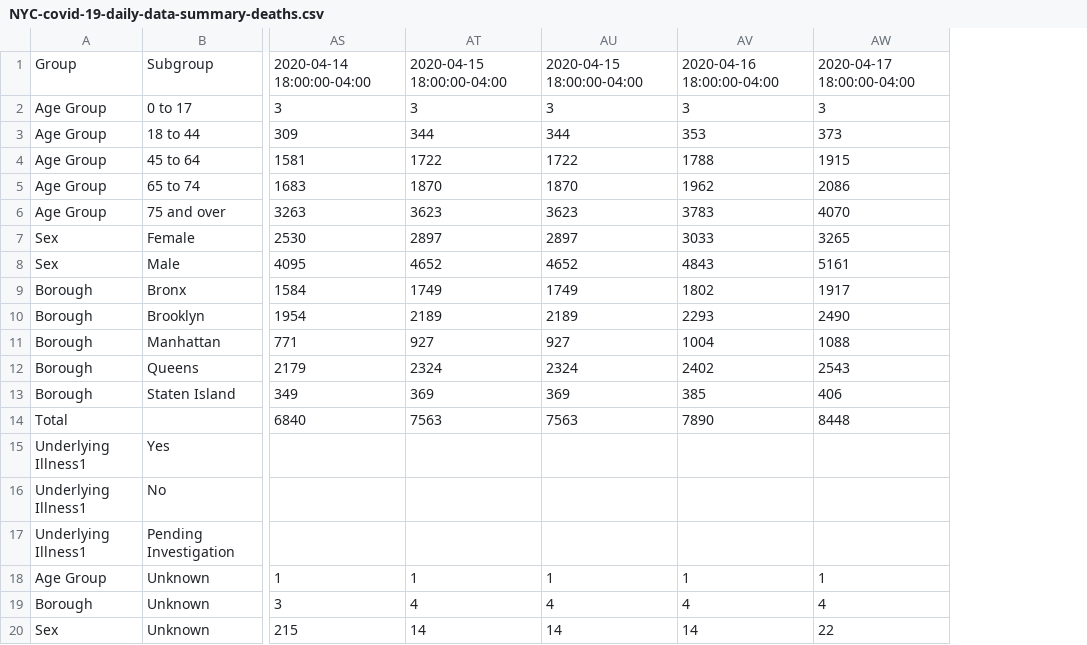
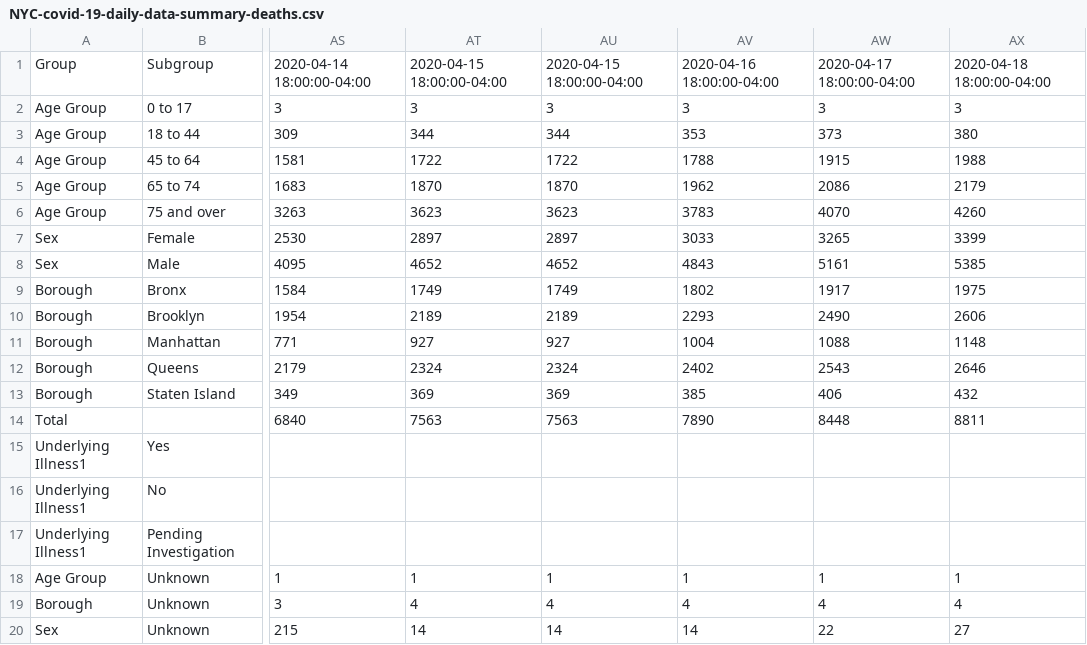
Before and after one commit to chazeon/NYState-COVID-19-Tracker, a CSV file: data/NYC-covid-19-daily-data-summary-deaths.csv, drawn as a sheet; only a part is shown, gaps mark what is left out; the diff names each change by its address in the sheet, - before the commit and + after, or states it on an @@ line.

```diff
--- a/data/NYC-covid-19-daily-data-summary-deaths.csv
+++ b/data/NYC-covid-19-daily-data-summary-deaths.csv
+column AX, rows 1-20: 2020-04-18 18:00:00-04:00 | 3 | 380 | 1988 | 2179 | 4260 | 3399 | 5385 | 1975 | 2606 | 1148 | 2646 | 432 | 8811 |  |  |  | 1 | 4 | 27
```
Also changed, not shown: data/NYC-covid-19-daily-data-summary-hospitalizations.csv, data/NYC-covid-19-daily-data-summary.csv, 15 other files.
